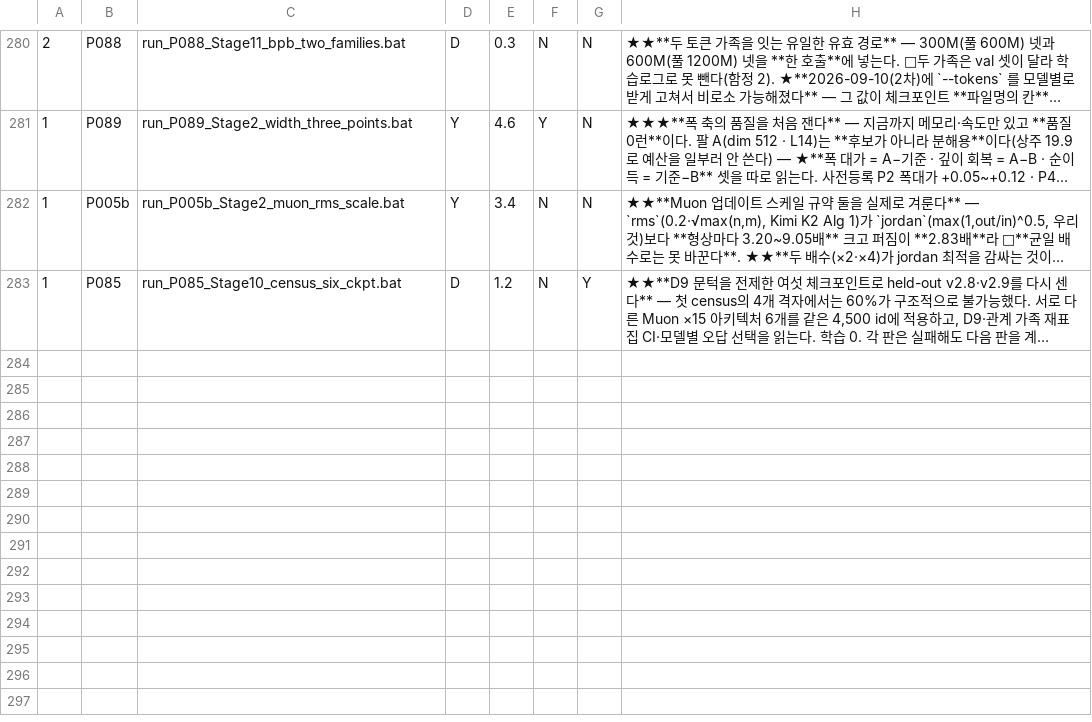
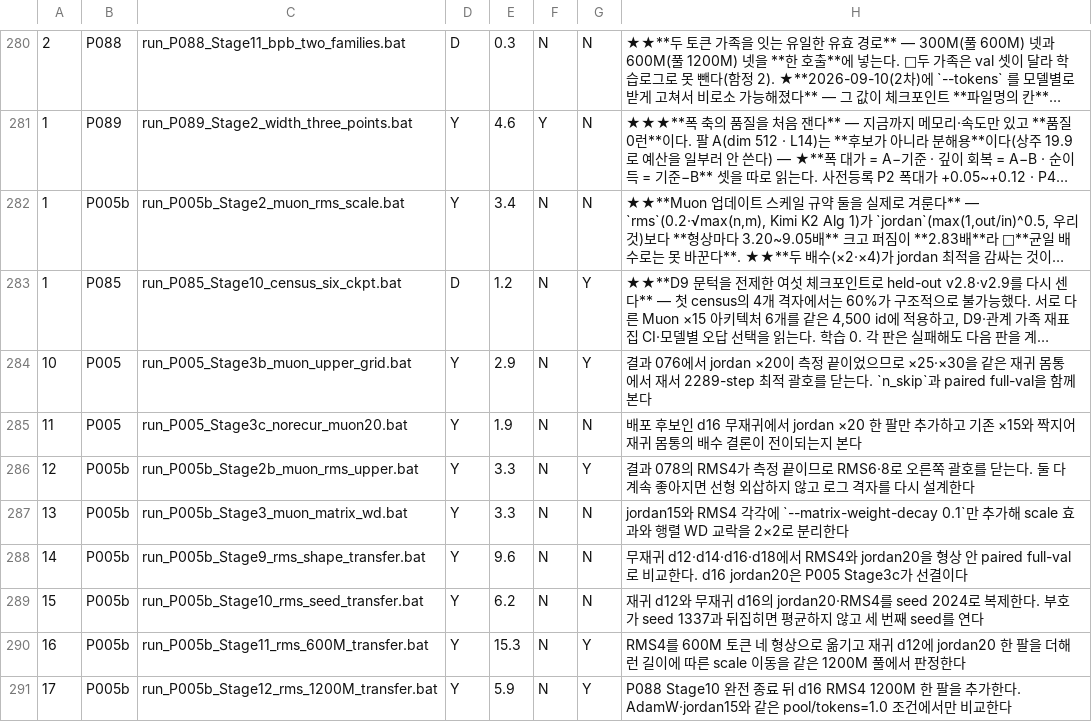
Before and after one commit to myplmy/TinyLM, a TSV file: experiments.tsv, drawn as a sheet; only a part is shown, gaps mark what is left out; long unchanged cells end in …; the diff names each change by its address in the sheet, - before the commit and + after, or states it on an @@ line.

```diff
--- a/experiments.tsv
+++ b/experiments.tsv
+row 284: 10 | P005 | run_P005_Stage3b_muon_upper_grid.bat | Y | 2.9 | N | Y | 결과 076에서 jordan ×20이 측정 끝이었으므로 ×25·×30을 같은 재귀 몸통에서 재서 2289-step 최적 괄호를 닫는다. `n_skip`과 paired full-val을 함께 본다
+row 285: 11 | P005 | run_P005_Stage3c_norecur_muon20.bat | Y | 1.9 | N | N | 배포 후보인 d16 무재귀에서 jordan ×20 한 팔만 추가하고 기존 ×15와 짝지어 재귀 몸통의 배수 결론이 전이되는지 본다
+row 286: 12 | P005b | run_P005b_Stage2b_muon_rms_upper.bat | Y | 3.3 | N | Y | 결과 078의 RMS4가 측정 끝이므로 RMS6·8로 오른쪽 괄호를 닫는다. 둘 다 계속 좋아지면 선형 외삽하지 않고 로그 격자를 다시 설계한다
+row 287: 13 | P005b | run_P005b_Stage3_muon_matrix_wd.bat | Y | 3.3 | N | N | jordan15와 RMS4 각각에 `--matrix-weight-decay 0.1`만 추가해 scale 효과와 행렬 WD 교락을 2×2로 분리한다
+row 288: 14 | P005b | run_P005b_Stage9_rms_shape_transfer.bat | Y | 9.6 | N | N | 무재귀 d12·d14·d16·d18에서 RMS4와 jordan20을 형상 안 paired full-val로 비교한다. d16 jordan20은 P005 Stage3c가 선결이다
+row 289: 15 | P005b | run_P005b_Stage10_rms_seed_transfer.bat | Y | 6.2 | N | N | 재귀 d12와 무재귀 d16의 jordan20·RMS4를 seed 2024로 복제한다. 부호가 seed 1337과 뒤집히면 평균하지 않고 세 번째 seed를 연다
+row 290: 16 | P005b | run_P005b_Stage11_rms_600M_transfer.bat | Y | 15.3 | N | Y | RMS4를 600M 토큰 네 형상으로 옮기고 재귀 d12에 jordan20 한 팔을 더해 런 길이에 따른 scale 이동을 같은 1200M 풀에서 판정한다
+row 291: 17 | P005b | run_P005b_Stage12_rms_1200M_transfer.bat | Y | 5.9 | N | Y | P088 Stage10 완전 종료 뒤 d16 RMS4 1200M 한 팔을 추가한다. AdamW·jordan15와 같은 pool/tokens=1.0 조건에서만 비교한다
```
Also changed, not shown: 36 other files.
